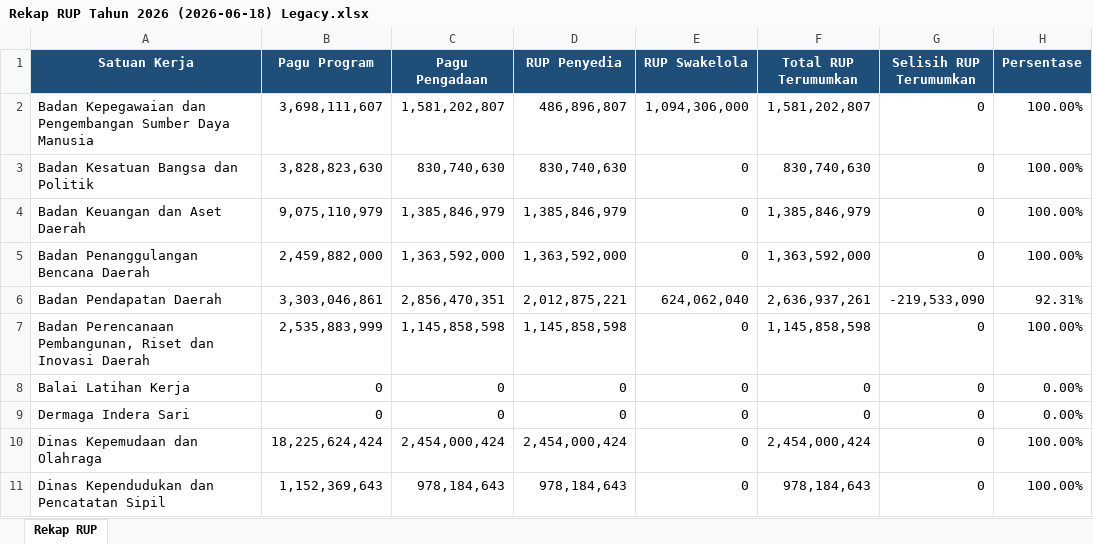
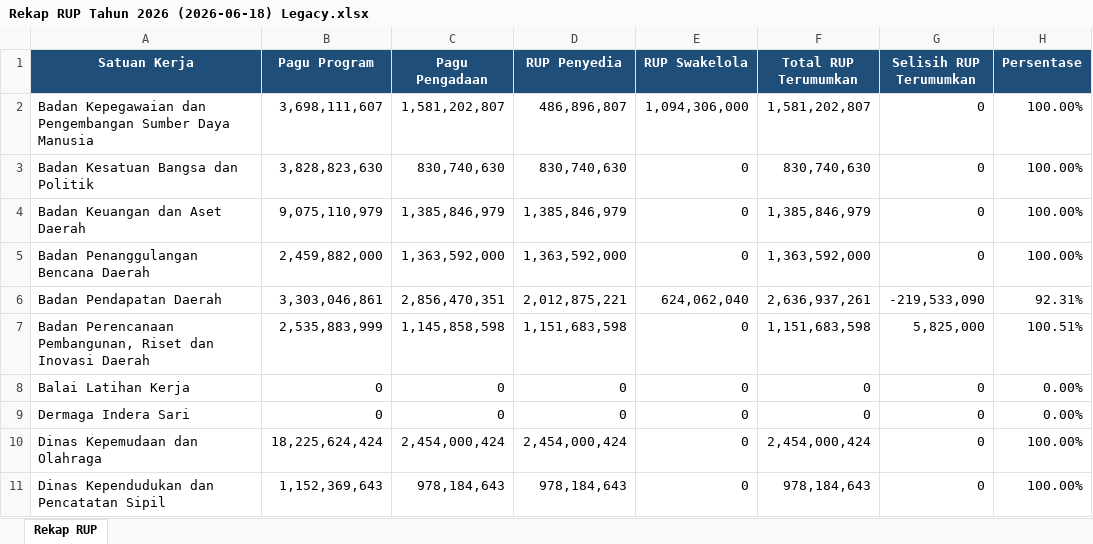
Before and after one commit to rizkipem-21/dashboard.pbjkobar, an Excel workbook: output/rup/2026/Rekap RUP Tahun 2026 (2026-06-18) Legacy.xlsx, sheet Rekap RUP, drawn as a sheet; only a part is shown; values as stored, in another font and other column widths than the file's, no borders; the diff names each change by its address in the sheet, - before the commit and + after, or states it on an @@ line.

Commit message:
Auto update data RUP

```diff
--- a/output/rup/2026/Rekap RUP Tahun 2026 (2026-06-18) Legacy.xlsx (sheet Rekap RUP)
+++ b/output/rup/2026/Rekap RUP Tahun 2026 (2026-06-18) Legacy.xlsx (sheet Rekap RUP)
-D7 (RUP Penyedia): 1,145,858,598
+D7 (RUP Penyedia): 1,151,683,598
-F7 (Total RUP Terumumkan): 1,145,858,598
+F7 (Total RUP Terumumkan): 1,151,683,598
-G7 (Selisih RUP Terumumkan): 0
+G7 (Selisih RUP Terumumkan): 5,825,000
-H7 (Persentase): 100.00%
+H7 (Persentase): 100.51%
```
Also changed, not shown: 2 other files.
